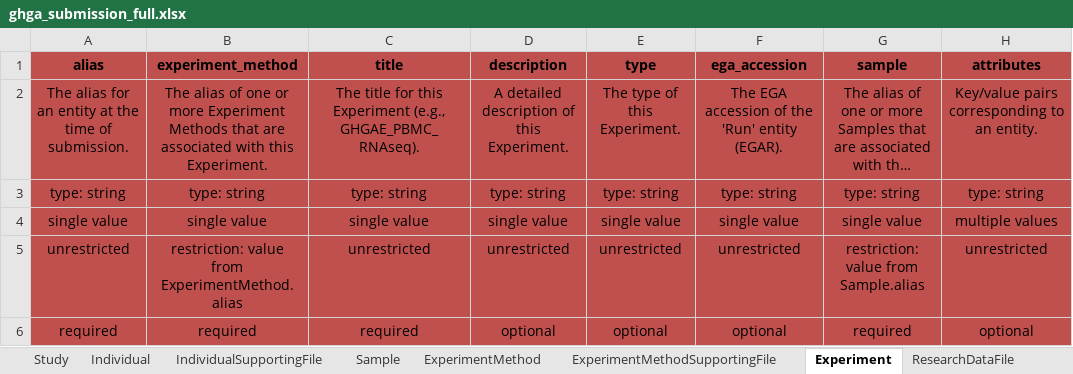
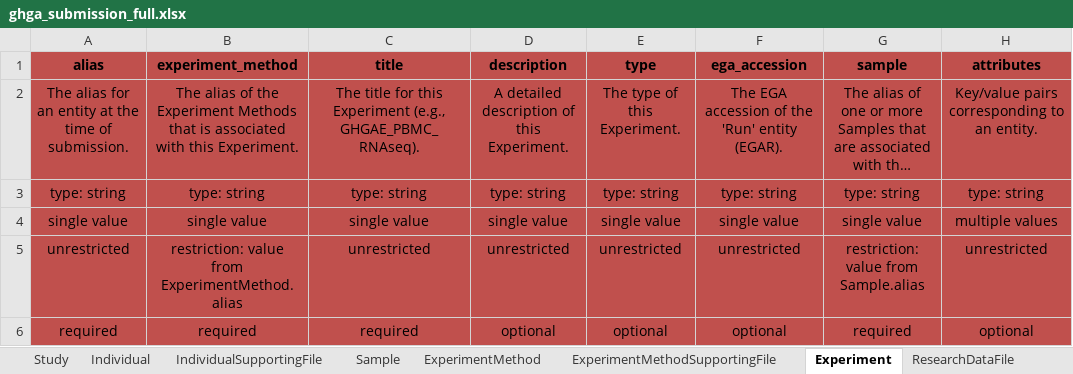
Before and after one commit to ghga-de/ghga-metadata-schema, an Excel workbook: spreadsheets/ghga_submission_full.xlsx, sheet Experiment, drawn as a sheet; long unchanged cells end in …; values as stored, in another font and other column widths than the file's, no borders; the diff names each change by its address in the sheet, - before the commit and + after, or states it on an @@ line.

```diff
--- a/spreadsheets/ghga_submission_full.xlsx (sheet Experiment)
+++ b/spreadsheets/ghga_submission_full.xlsx (sheet Experiment)
-B2 (experiment_method): …alias of one or more Experiment Methods that are associated with…
+B2 (experiment_method): …alias of the Experiment Methods that is associated with…
```
Also changed, not shown: 4 other files.
